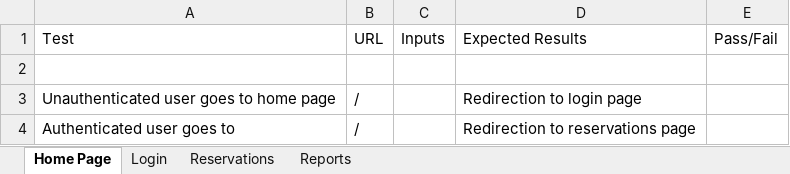
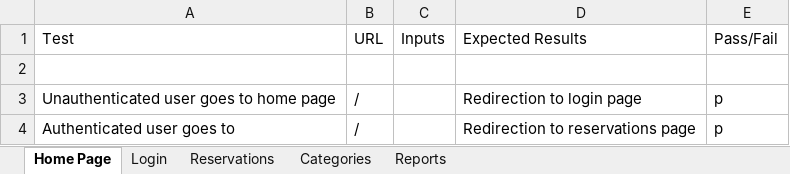
Before and after one commit to metropolisiii/VIP-Parking, an Excel workbook: Testing Checklist.xlsx, sheet Home Page, drawn as a sheet; values as stored, in another font and other column widths than the file's, no borders; the diff names each change by its address in the sheet, - before the commit and + after, or states it on an @@ line.

```diff
--- a/Testing Checklist.xlsx (sheet Home Page)
+++ b/Testing Checklist.xlsx (sheet Home Page)
+sheet tab: Categories
-E3:E4 (Pass/Fail): (empty)
+E3:E4 (Pass/Fail): p
```
Also changed, not shown: 20 other files.
